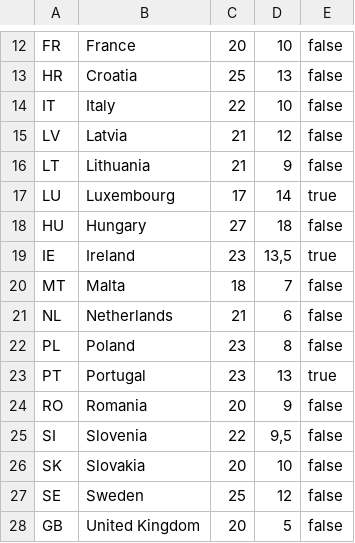
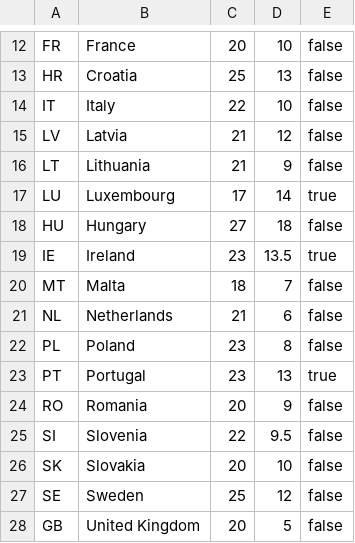
Before and after one commit to SzymonMiskiewicz/PROJECT_MAIN_1, a CSV file: vat-eu.csv, drawn as a sheet; only a part is shown, gaps mark what is left out.

```diff
--- a/vat-eu.csv
+++ b/vat-eu.csv
@@ -18,3 +18,3 @@ LU	Luxembourg	17	14	true
 HU	Hungary	27	18	false
-IE	Ireland	23	13,5	true
+IE	Ireland	23	13.5	true
 MT	Malta	18	7	false
@@ -24,3 +24,3 @@ PT	Portugal	23	13	true
 RO	Romania	20	9	false
-SI	Slovenia	22	9,5	false
+SI	Slovenia	22	9.5	false
 SK	Slovakia	20	10	false
```
Also changed, not shown: 3 other files.
